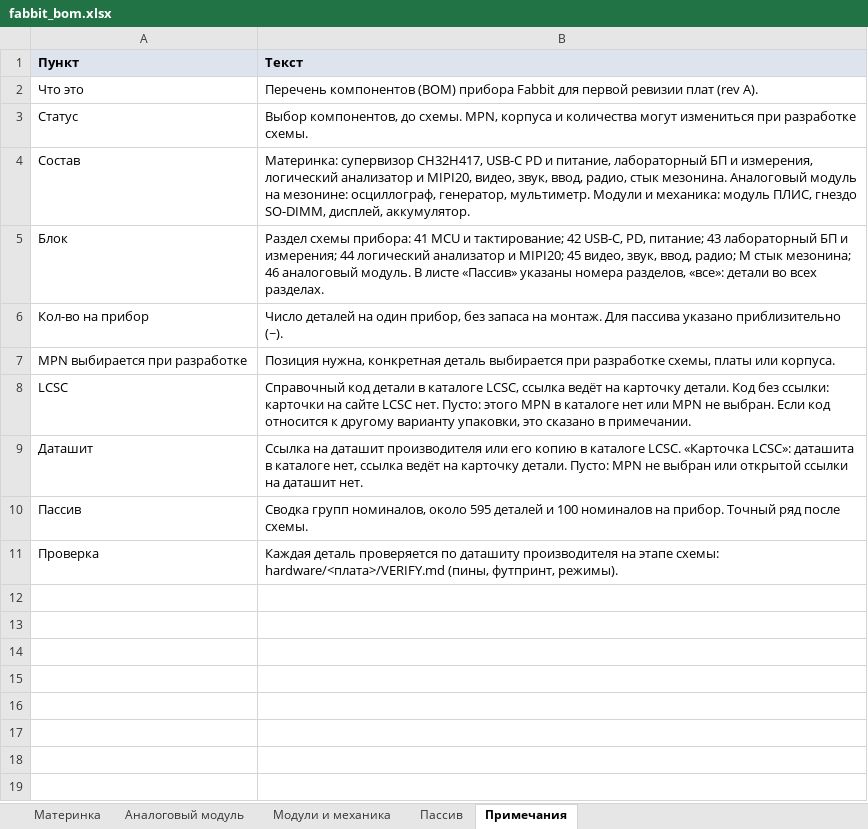
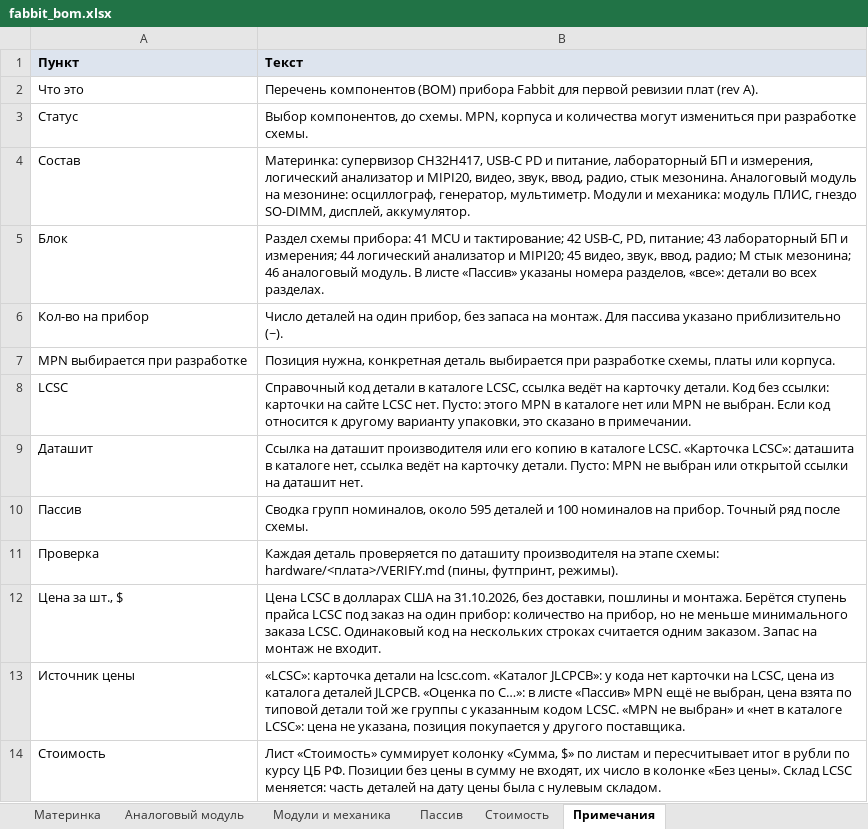
Before and after one commit to fabbit-dev/fabbit, an Excel workbook: hardware/docs/fabbit_bom.xlsx, sheet Примечания, drawn as a sheet; values as stored, in another font and other column widths than the file's, no borders; the diff names each change by its address in the sheet, - before the commit and + after, or states it on an @@ line.

Commit message:
docs(hardware): цены LCSC в BOM, лист стоимости (#21)

```diff
--- a/hardware/docs/fabbit_bom.xlsx (sheet Примечания)
+++ b/hardware/docs/fabbit_bom.xlsx (sheet Примечания)
+sheet tab: Стоимость
+row 12: Цена за шт., $ | Цена LCSC в долларах США на 31.10.2026, без доставки, пошлины и монтажа. Берётся ступень прайса LCSC под заказ на один прибор: количество на прибор, но не меньше минимального заказа LCSC. Одинаковый код на нескольких строках считается одним заказом. Запас на монтаж не входит.
+row 13: Источник цены | «LCSC»: карточка детали на lcsc.com. «Каталог JLCPCB»: у кода нет карточки на LCSC, цена из каталога деталей JLCPCB. «Оценка по C…»: в листе «Пассив» MPN ещё не выбран, цена взята по типовой детали той же группы с указанным кодом LCSC. «MPN не выбран» и «нет в каталоге LCSC»: цена не указана, позиция покупается у другого поставщика.
+row 14: Стоимость | Лист «Стоимость» суммирует колонку «Сумма, $» по листам и пересчитывает итог в рубли по курсу ЦБ РФ. Позиции без цены в сумму не входят, их число в колонке «Без цены». Склад LCSC меняется: часть деталей на дату цены была с нулевым складом.
```
Also changed, not shown: sheet Модули и механика, sheet Пассив, sheet Аналоговый модуль, sheet Материнка, charts or pictures, 1 other file.
